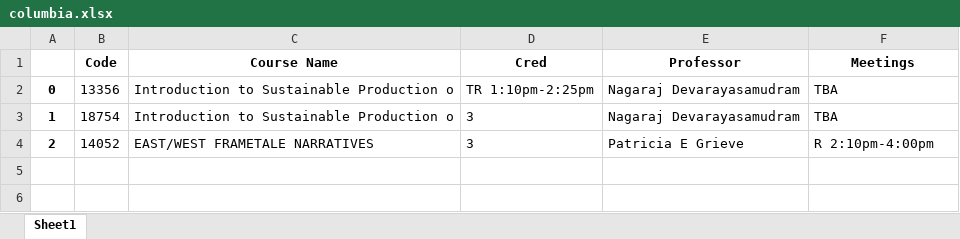
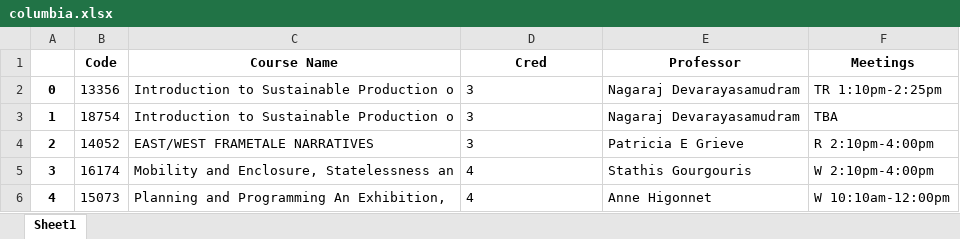
Before and after one commit to pyungjae9492/college_crawler, an Excel workbook: crawl_results/columbia.xlsx, sheet Sheet1, drawn as a sheet; values as stored, in another font and other column widths than the file's, no borders; the diff names each change by its address in the sheet, - before the commit and + after, or states it on an @@ line.

```diff
--- a/crawl_results/columbia.xlsx (sheet Sheet1)
+++ b/crawl_results/columbia.xlsx (sheet Sheet1)
-D2 (Cred): TR 1:10pm-2:25pm
+D2 (Cred): 3
-F2 (Meetings): TBA
+F2 (Meetings): TR 1:10pm-2:25pm
+row 5: 3 | 16174 | Mobility and Enclosure, Statelessness an | 4 | Stathis Gourgouris | W 2:10pm-4:00pm
+row 6: 4 | 15073 | Planning and Programming An Exhibition, | 4 | Anne Higonnet | W 10:10am-12:00pm
```
Also changed, not shown: crawl_results/nyu.xlsx, 38 other files.
